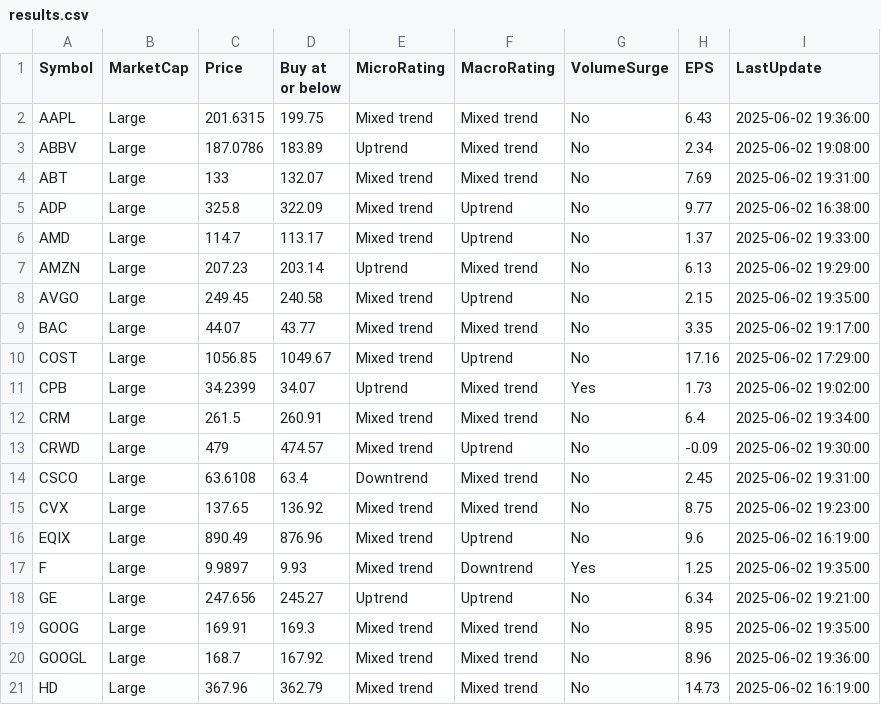
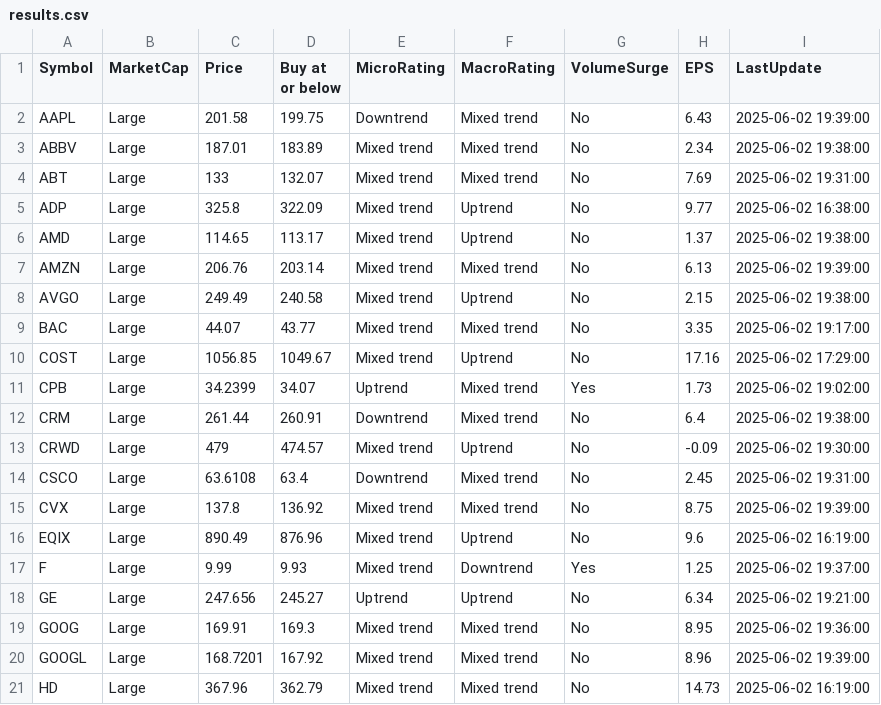
Before and after one commit to kuppal3gt/MSF, a CSV file: results.csv, drawn as a sheet.

Commit message:
Auto-update results at Mon Jun  2 19:43:00 EDT 2025

```diff
--- a/results.csv
+++ b/results.csv
@@ -1,9 +1,9 @@
 "Symbol","MarketCap","Price","Buy at or below","MicroRating","MacroRating","VolumeSurge","EPS","LastUpdate"
-"AAPL","Large",201.6315,199.75,"Mixed trend","Mixed trend","No",6.43,"2025-06-02 19:36:00"
-"ABBV","Large",187.0786,183.89,"Uptrend","Mixed trend","No",2.34,"2025-06-02 19:08:00"
+"AAPL","Large",201.58,199.75,"Downtrend","Mixed trend","No",6.43,"2025-06-02 19:39:00"
+"ABBV","Large",187.01,183.89,"Mixed trend","Mixed trend","No",2.34,"2025-06-02 19:38:00"
 "ABT","Large",133,132.07,"Mixed trend","Mixed trend","No",7.69,"2025-06-02 19:31:00"
 "ADP","Large",325.8,322.09,"Mixed trend","Uptrend","No",9.77,"2025-06-02 16:38:00"
-"AMD","Large",114.7,113.17,"Mixed trend","Uptrend","No",1.37,"2025-06-02 19:33:00"
-"AMZN","Large",207.23,203.14,"Uptrend","Mixed trend","No",6.13,"2025-06-02 19:29:00"
-"AVGO","Large",249.45,240.58,"Mixed trend","Uptrend","No",2.15,"2025-06-02 19:35:00"
+"AMD","Large",114.65,113.17,"Mixed trend","Uptrend","No",1.37,"2025-06-02 19:38:00"
+"AMZN","Large",206.76,203.14,"Mixed trend","Mixed trend","No",6.13,"2025-06-02 19:39:00"
+"AVGO","Large",249.49,240.58,"Mixed trend","Uptrend","No",2.15,"2025-06-02 19:38:00"
 "BAC","Large",44.07,43.77,"Mixed trend","Mixed trend","No",3.35,"2025-06-02 19:17:00"
@@ -11,11 +11,11 @@
 "CPB","Large",34.2399,34.07,"Uptrend","Mixed trend","Yes",1.73,"2025-06-02 19:02:00"
-"CRM","Large",261.5,260.91,"Mixed trend","Mixed trend","No",6.4,"2025-06-02 19:34:00"
+"CRM","Large",261.44,260.91,"Downtrend","Mixed trend","No",6.4,"2025-06-02 19:38:00"
 "CRWD","Large",479,474.57,"Mixed trend","Uptrend","No",-0.09,"2025-06-02 19:30:00"
 "CSCO","Large",63.6108,63.4,"Downtrend","Mixed trend","No",2.45,"2025-06-02 19:31:00"
-"CVX","Large",137.65,136.92,"Mixed trend","Mixed trend","No",8.75,"2025-06-02 19:23:00"
+"CVX","Large",137.8,136.92,"Mixed trend","Mixed trend","No",8.75,"2025-06-02 19:39:00"
 "EQIX","Large",890.49,876.96,"Mixed trend","Uptrend","No",9.6,"2025-06-02 16:19:00"
-"F","Large",9.9897,9.93,"Mixed trend","Downtrend","Yes",1.25,"2025-06-02 19:35:00"
+"F","Large",9.99,9.93,"Mixed trend","Downtrend","Yes",1.25,"2025-06-02 19:37:00"
 "GE","Large",247.656,245.27,"Uptrend","Uptrend","No",6.34,"2025-06-02 19:21:00"
-"GOOG","Large",169.91,169.3,"Mixed trend","Mixed trend","No",8.95,"2025-06-02 19:35:00"
-"GOOGL","Large",168.7,167.92,"Mixed trend","Mixed trend","No",8.96,"2025-06-02 19:36:00"
+"GOOG","Large",169.91,169.3,"Mixed trend","Mixed trend","No",8.95,"2025-06-02 19:36:00"
+"GOOGL","Large",168.7201,167.92,"Mixed trend","Mixed trend","No",8.96,"2025-06-02 19:39:00"
 "HD","Large",367.96,362.79,"Mixed trend","Mixed trend","No",14.73,"2025-06-02 16:19:00"
```
Also changed, not shown: results_basic.csv, results_essential.csv, 1 other file.
